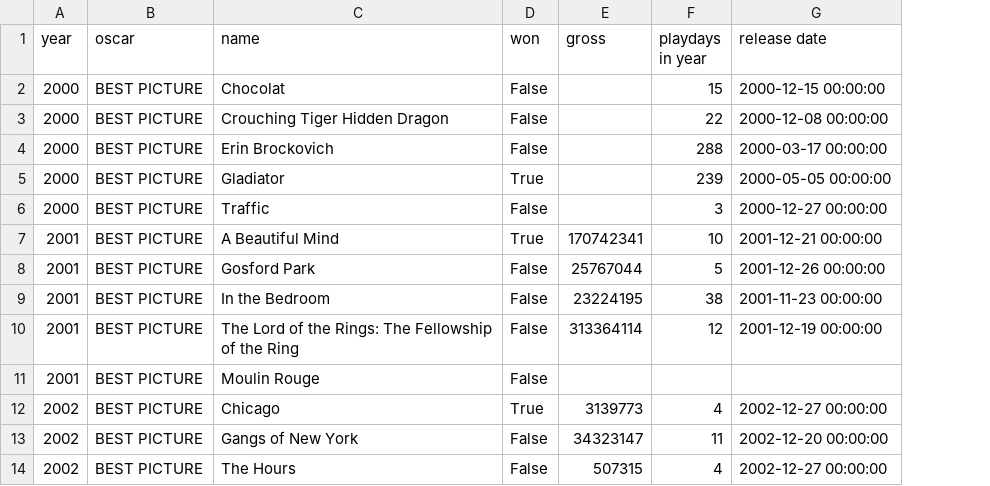
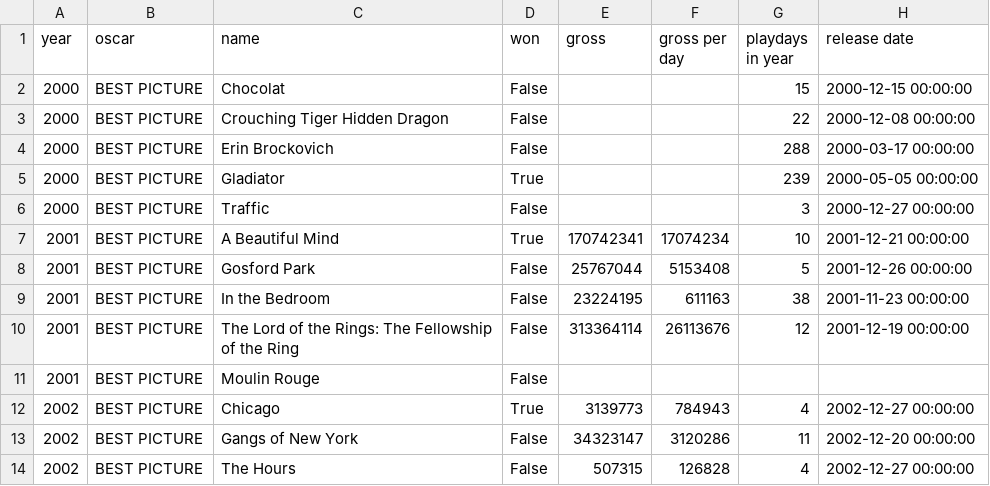
Before and after one commit to OscarPrediction1/boxOfficeNominationsCorrelation, a CSV file: results.csv, drawn as a sheet; only a part is shown; the diff names each change by its address in the sheet, - before the commit and + after, or states it on an @@ line.

Commit message:
Update results.csv

```diff
--- a/results.csv
+++ b/results.csv
+column F (gross per day), rows 7-14: 17074234 | 5153408 | 611163 | 26113676 |  | 784943 | 3120286 | 126828
```
